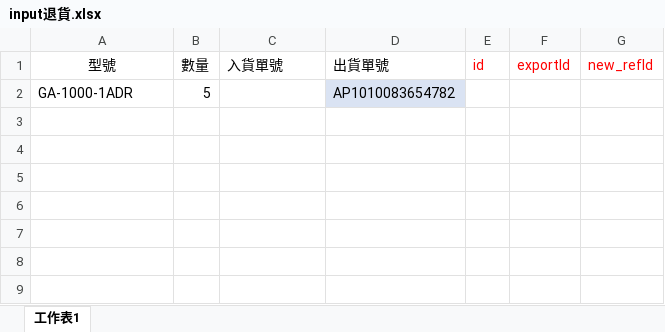
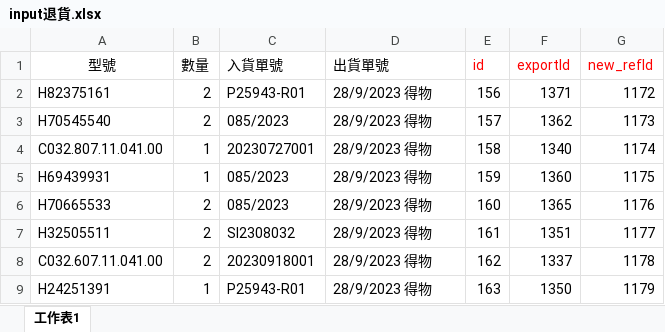
Before and after one commit to csOnera/python-files, an Excel workbook: input退貨.xlsx, sheet 工作表1, drawn as a sheet; values as stored, in another font and other column widths than the file's, no borders; conditional formats not drawn; removed rows and columns are numbered as before the commit, all else as after; the diff names each change by its address in the sheet, - before the commit and + after, or states it on an @@ line.

```diff
--- a/input退貨.xlsx (sheet 工作表1)
+++ b/input退貨.xlsx (sheet 工作表1)
-row 2: GA-1000-1ADR | 5 |  | AP1010083654782
+row 2: H82375161 | 2 | P25943-R01 | 28/9/2023 得物 | 156 | 1371 | 1172
+row 3: H70545540 | 2 | 085/2023 | 28/9/2023 得物 | 157 | 1362 | 1173
+row 4: C032.807.11.041.00 | 1 | 20230727001 | 28/9/2023 得物 | 158 | 1340 | 1174
+row 5: H69439931 | 1 | 085/2023 | 28/9/2023 得物 | 159 | 1360 | 1175
+row 6: H70665533 | 2 | 085/2023 | 28/9/2023 得物 | 160 | 1365 | 1176
+row 7: H32505511 | 2 | SI2308032 | 28/9/2023 得物 | 161 | 1351 | 1177
+row 8: C032.607.11.041.00 | 2 | 20230918001 | 28/9/2023 得物 | 162 | 1337 | 1178
+row 9: H24251391 | 1 | P25943-R01 | 28/9/2023 得物 | 163 | 1350 | 1179
```
Also changed, not shown: InputExport.xlsx, InputInvoice.xlsx, 3 other files.
